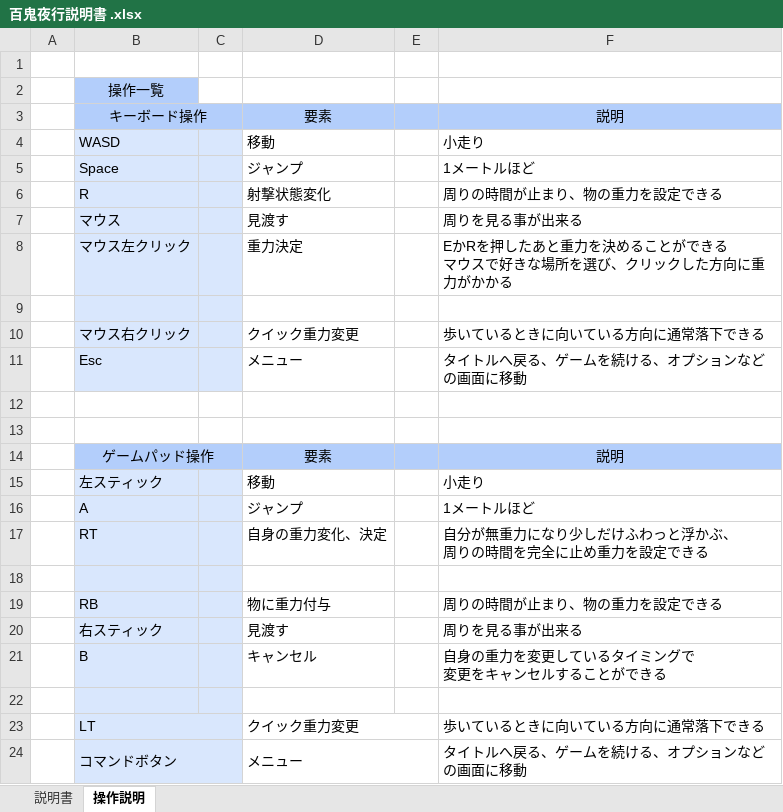
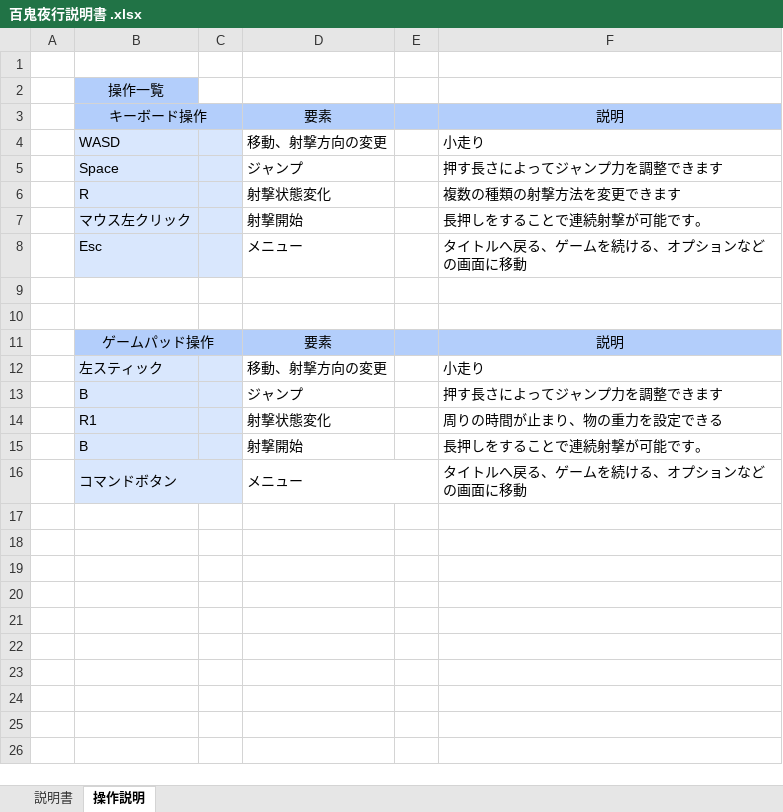
Before and after one commit to RikuSoma/-, an Excel workbook: 百鬼夜行/百鬼夜行説明書 .xlsx, sheet 操作説明, drawn as a sheet; values as stored, in another font and other column widths than the file's, no borders; removed rows and columns are numbered as before the commit, all else as after; ↵ is a line break in a cell; the diff names each change by its address in the sheet, - before the commit and + after, or states it on an @@ line.

Commit message:
百鬼夜行説明書追加

```diff
--- a/百鬼夜行/百鬼夜行説明書 .xlsx (sheet 操作説明)
+++ b/百鬼夜行/百鬼夜行説明書 .xlsx (sheet 操作説明)
-D4: 移動
+D4: 移動、射撃方向の変更
-F5: 1メートルほど
+F5: 押す長さによってジャンプ力を調整できます
-F6: 周りの時間が止まり、物の重力を設定できる
+F6: 複数の種類の射撃方法を変更できます
-row 7:  | マウス |  | 見渡す |  | 周りを見る事が出来る
-row 8:  | マウス左クリック |  | 重力決定 |  | EかRを押したあと重力を決めることができる ↵ マウスで好きな場所を選び、クリックした方向に重力がかかる
-row 7: (empty)
+row 7:  | マウス左クリック |  | 射撃開始 |  | 長押しをすることで連続射撃が可能です。
-row 10:  | マウス右クリック |  | クイック重力変更 |  | 歩いているときに向いている方向に通常落下できる
-D12: 移動
+D12: 移動、射撃方向の変更
-row 16:  | A |  | ジャンプ |  | 1メートルほど
-row 17:  | RT |  | 自身の重力変化、決定 |  | 自分が無重力になり少しだけふわっと浮かぶ、 ↵ 周りの時間を完全に止め重力を設定できる
-row 13: (empty)
+row 13:  | B |  | ジャンプ |  | 押す長さによってジャンプ力を調整できます
-row 19:  | RB |  | 物に重力付与 |  | 周りの時間が止まり、物の重力を設定できる
-row 20:  | 右スティック |  | 見渡す |  | 周りを見る事が出来る
-row 21:  | B |  | キャンセル |  | 自身の重力を変更しているタイミングで ↵ 変更をキャンセルすることができる
-row 14: (empty)
+row 14:  | R1 |  | 射撃状態変化 |  | 周りの時間が止まり、物の重力を設定できる
-row 23:  | LT |  | クイック重力変更 |  | 歩いているときに向いている方向に通常落下できる
+row 15:  | B |  | 射撃開始 |  | 長押しをすることで連続射撃が可能です。
```
Also changed, not shown: sheet 説明書.
